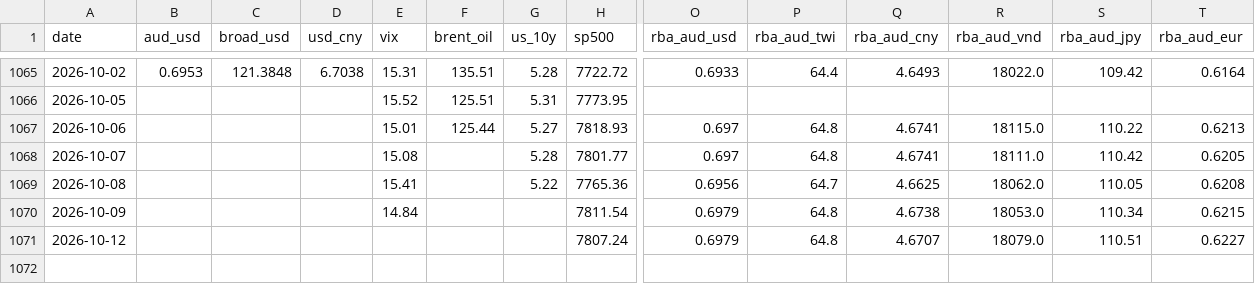
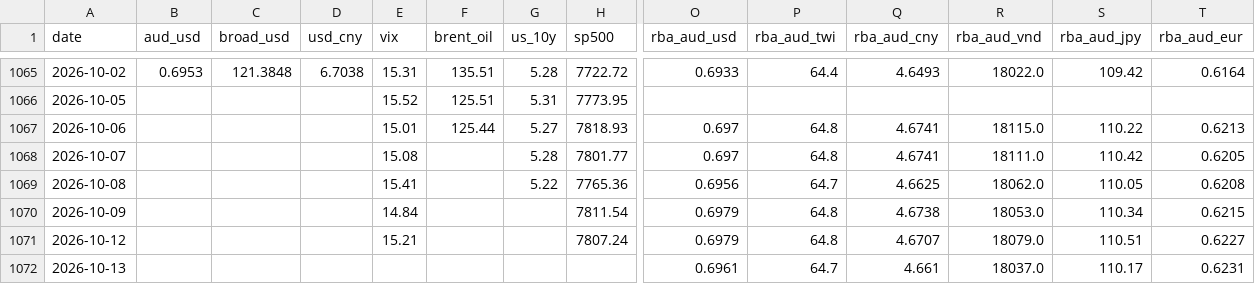
Before and after one commit to vukhanhlinhle2609/vnd-aud-transfer, a CSV file: data/market_factors.csv, drawn as a sheet; only a part is shown, gaps mark what is left out; rows hold the shown columns only; the diff names each change by its address in the sheet, - before the commit and + after, or states it on an @@ line.

```diff
--- a/data/market_factors.csv
+++ b/data/market_factors.csv
-E1071 (vix): (empty)
+E1071 (vix): 15.21
+row 1072: 2026-10-13 |  |  |  |  |  |  |  | 0.6961 | 64.7 | 4.661 | 18037.0 | 110.17 | 0.6231
```
Also changed, not shown: data/vcb_aud_daily.csv, data/vcb_aud_rates.csv, 1 other file.
